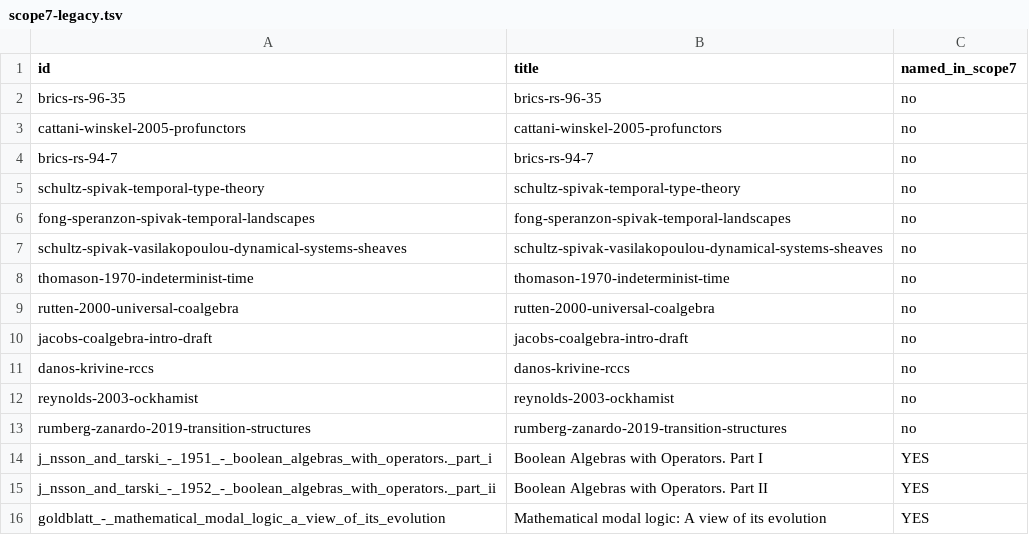
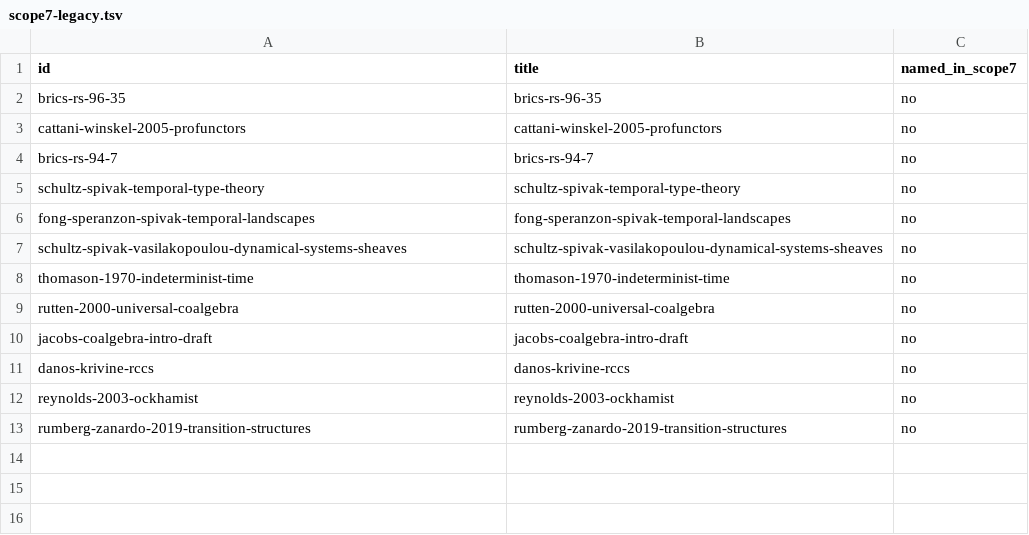
Before and after one commit to benbrastmckie/BimodalLogic, a TSV file: specs/457_repair_remaining_literature_corpus_data_defects/data/scope7-legacy.tsv, drawn as a sheet; the diff names each change by its address in the sheet, - before the commit and + after, or states it on an @@ line.

```diff
--- a/specs/457_repair_remaining_literature_corpus_data_defects/data/scope7-legacy.tsv
+++ b/specs/457_repair_remaining_literature_corpus_data_defects/data/scope7-legacy.tsv
-row 14: j_nsson_and_tarski_-_1951_-_boolean_algebras_with_operators._part_i | Boolean Algebras with Operators. Part I | YES
-row 15: j_nsson_and_tarski_-_1952_-_boolean_algebras_with_operators._part_ii | Boolean Algebras with Operators. Part II | YES
-row 16: goldblatt_-_mathematical_modal_logic_a_view_of_its_evolution | Mathematical modal logic: A view of its evolution | YES
```
Also changed, not shown: specs/457_repair_remaining_literature_corpus_data_defects/data/scope5-missing-fields.tsv, specs/457_repair_remaining_literature_corpus_data_defects/data/scope6-schema.tsv, 6 other files.
